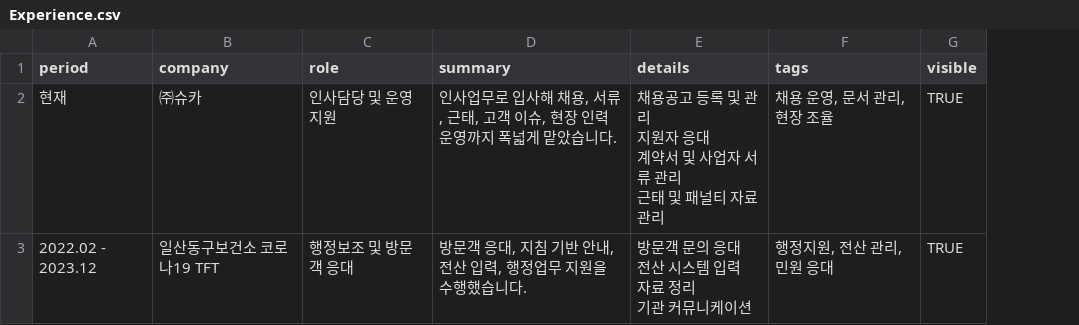
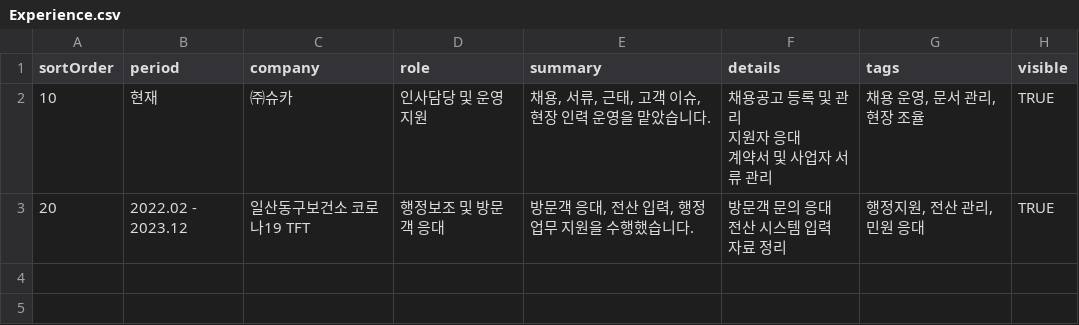
Before and after one commit to b35436656-stack/Lee-seojin-portfolio, a CSV file: google-sheets-template/Experience.csv, drawn as a sheet; addresses are those after the commit; ↵ is a line break in a cell; the diff names each change by its address in the sheet, - before the commit and + after, or states it on an @@ line.

```diff
--- a/google-sheets-template/Experience.csv
+++ b/google-sheets-template/Experience.csv
+column A (sortOrder), rows 2-3: 10 | 20
-E2 (summary): 인사업무로 입사해 채용, 서류, 근태, 고객 이슈, 현장 인력 운영까지 폭넓게 맡았습니다.
+E2 (summary): 채용, 서류, 근태, 고객 이슈, 현장 인력 운영을 맡았습니다.
-F2 (details): 채용공고 등록 및 관리 ↵ 지원자 응대 ↵ 계약서 및 사업자 서류 관리 ↵ 근태 및 패널티 자료 관리
+F2 (details): 채용공고 등록 및 관리 ↵ 지원자 응대 ↵ 계약서 및 사업자 서류 관리
-E3 (summary): 방문객 응대, 지침 기반 안내, 전산 입력, 행정업무 지원을 수행했습니다.
+E3 (summary): 방문객 응대, 전산 입력, 행정업무 지원을 수행했습니다.
-F3 (details): 방문객 문의 응대 ↵ 전산 시스템 입력 ↵ 자료 정리 ↵ 기관 커뮤니케이션
+F3 (details): 방문객 문의 응대 ↵ 전산 시스템 입력 ↵ 자료 정리
```
Also changed, not shown: google-sheets-template/Portfolio.csv, google-sheets-template/Settings.csv, 13 other files.
